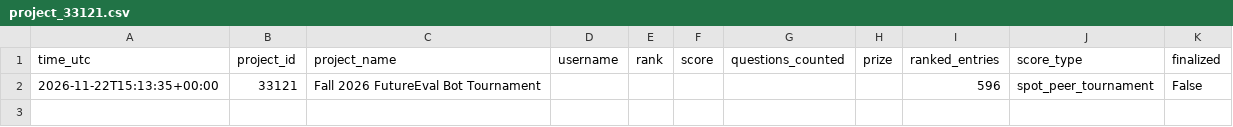
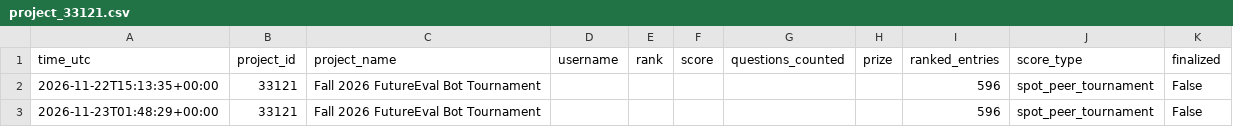
Before and after one commit to Poke1997/metac-firefly26710, a CSV file: track_record/project_33121.csv, drawn as a sheet.

Commit message:
Bot data: Daily housekeeping run 45096601557

```diff
--- a/track_record/project_33121.csv
+++ b/track_record/project_33121.csv
@@ -2 +2,2 @@ time_utc,project_id,project_name,username,rank,score,questions_counted,prize,ran
 2026-11-22T15:13:35+00:00,33121,Fall 2026 FutureEval Bot Tournament,,,,,,596,spot_peer_tournament,False
+2026-11-23T01:48:29+00:00,33121,Fall 2026 FutureEval Bot Tournament,,,,,,596,spot_peer_tournament,False
```
Also changed, not shown: 3 other files.
